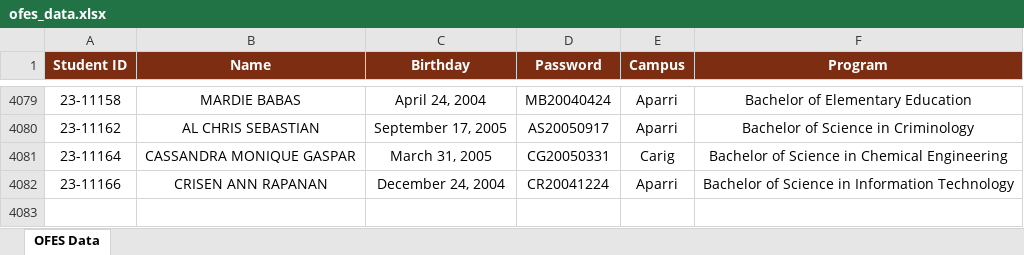
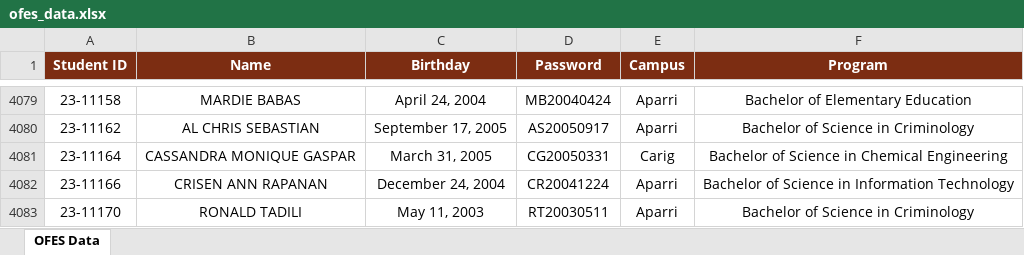
Before and after one commit to ricfx861-sys/fdcv-g-vdsfvg, an Excel workbook: ofes_data.xlsx, sheet OFES Data, drawn as a sheet; only a part is shown, gaps mark what is left out; values as stored, in another font and other column widths than the file's, no borders; the diff names each change by its address in the sheet, - before the commit and + after, or states it on an @@ line.

```diff
--- a/ofes_data.xlsx (sheet OFES Data)
+++ b/ofes_data.xlsx (sheet OFES Data)
+row 4083: 23-11170 | RONALD TADILI | May 11, 2003 | RT20030511 | Aparri | Bachelor of Science in Criminology
```
Also changed, not shown: 1 other file.
